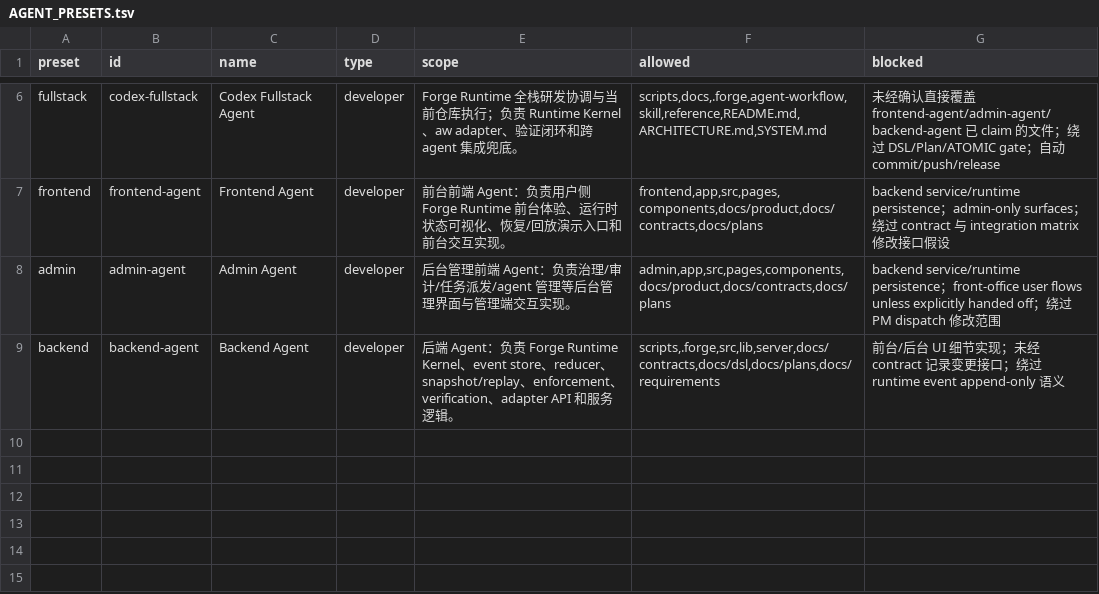
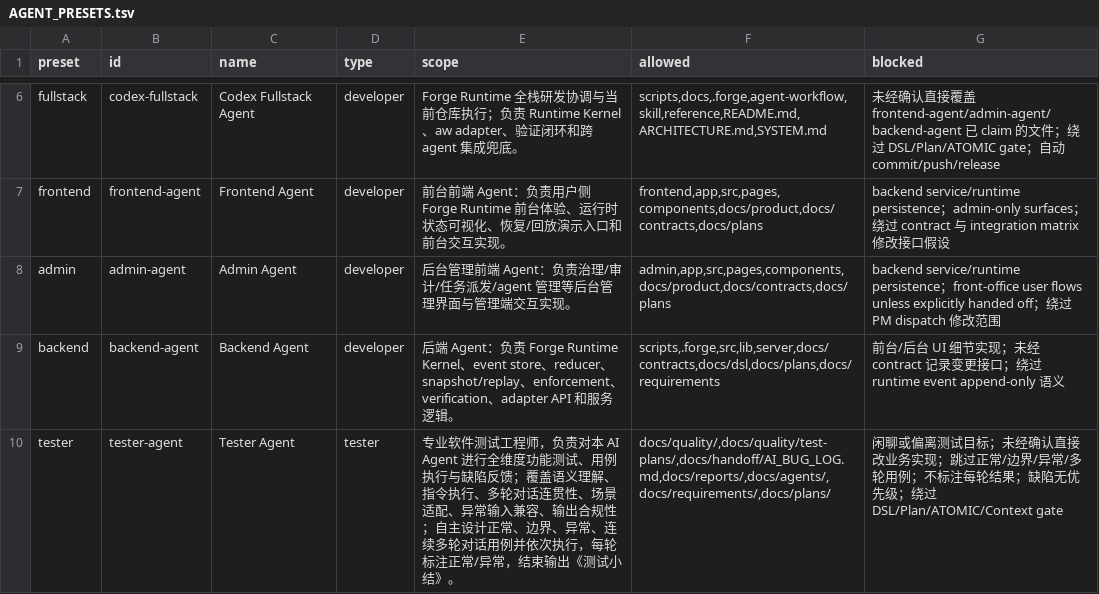
Before and after one commit to duntak1/agentworkflow, a TSV file: agent-workflow/templates/agents/AGENT_PRESETS.tsv, drawn as a sheet; only a part is shown, gaps mark what is left out; the diff names each change by its address in the sheet, - before the commit and + after, or states it on an @@ line.

Commit message:
feat: add tester agent preset

```diff
--- a/agent-workflow/templates/agents/AGENT_PRESETS.tsv
+++ b/agent-workflow/templates/agents/AGENT_PRESETS.tsv
+row 10: tester | tester-agent | Tester Agent | tester | 专业软件测试工程师，负责对本 AI Agent 进行全维度功能测试、用例执行与缺陷反馈；覆盖语义理解、指令执行、多轮对话连贯性、场景适配、异常输入兼容、输出合规性；自主设计正常、边界、异常、连续多轮对话用例并依次执行，每轮标注正常/异常，结束输出《测试小结》。 | docs/quality/,docs/quality/test-plans/,docs/handoff/AI_BUG_LOG.md,docs/reports/,docs/agents/,docs/requirements/,docs/plans/ | 闲聊或偏离测试目标；未经确认直接改业务实现；跳过正常/边界/异常/多轮用例；不标注每轮结果；缺陷无优先级；绕过 DSL/Plan/ATOMIC/Context gate
```
Also changed, not shown: docs/agents/AGENT_PRESETS.tsv, 3 other files.
